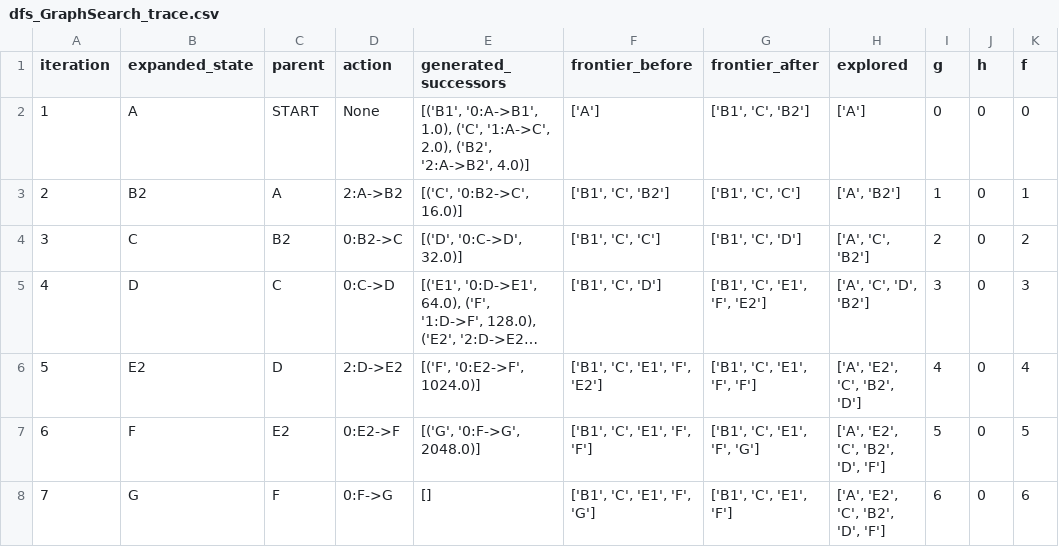
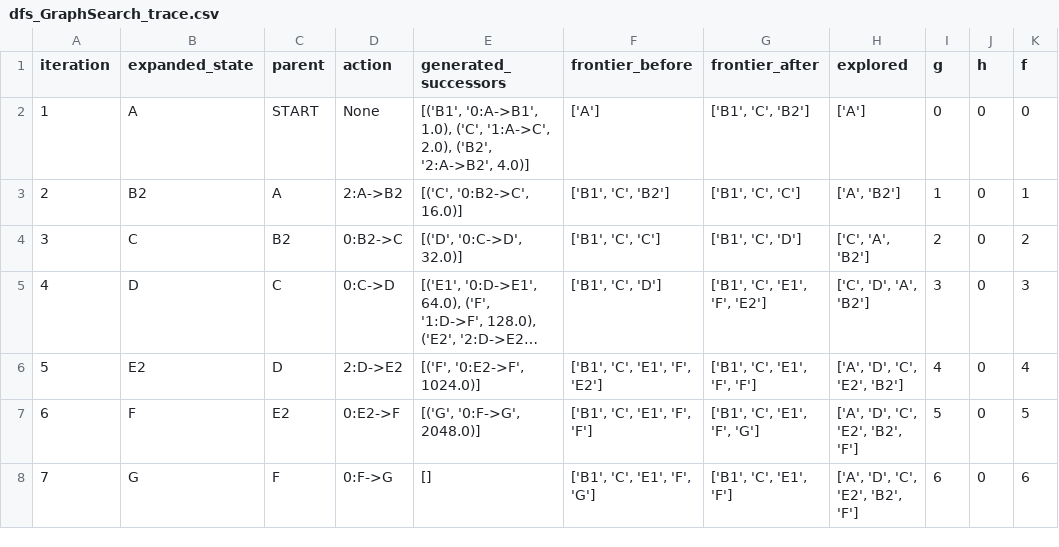
Before and after one commit to m-hamza-atif/i243160_i243159_i243161_AI_Assignment1, a CSV file: evidence/dfs_GraphSearch_trace.csv, drawn as a sheet; long unchanged cells end in …; the diff names each change by its address in the sheet, - before the commit and + after, or states it on an @@ line.

```diff
--- a/evidence/dfs_GraphSearch_trace.csv
+++ b/evidence/dfs_GraphSearch_trace.csv
-H4 (explored): ['A', 'C', 'B2']
+H4 (explored): ['C', 'A', 'B2']
-H5 (explored): ['A', 'C', 'D', 'B2']
+H5 (explored): ['C', 'D', 'A', 'B2']
-H6 (explored): ['A', 'E2', 'C', 'B2', 'D']
+H6 (explored): ['A', 'D', 'C', 'E2', 'B2']
-H7:H8 (explored): ['A', 'E2', 'C', 'B2', 'D', 'F']
+H7:H8 (explored): ['A', 'D', 'C', 'E2', 'B2', 'F']
```
Also changed, not shown: evidence/bfs_GraphSearch_trace.csv, evidence/ucs_FoodSearchProblem_trace.csv, 7 other files.
